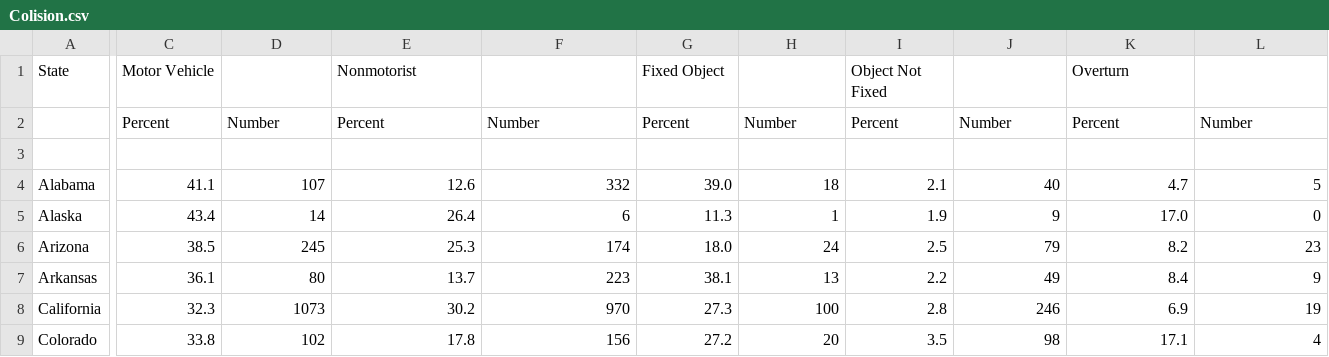
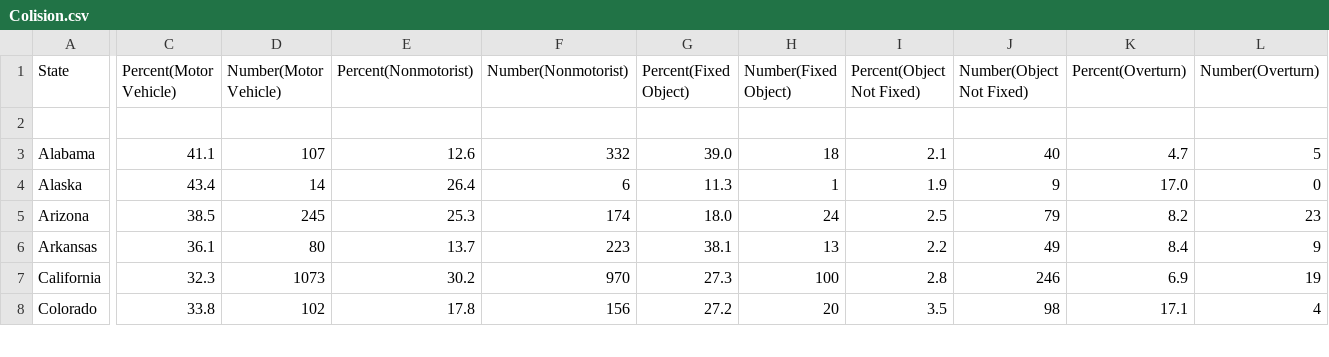
Before and after one commit to Johan1302/Parcial1MineriaBefore, a CSV file: Colision.csv, drawn as a sheet; only a part is shown, gaps mark what is left out; rows hold the shown columns only; the diff covers the shown part only; the diff names each change by its address in the sheet, - before the commit and + after, or states it on an @@ line.

Commit message:
first commit

```diff
--- a/Colision.csv
+++ b/Colision.csv
-C1: Motor Vehicle
+C1: Percent(Motor Vehicle)
-D1: (empty)
+D1: Number(Motor Vehicle)
-E1: Nonmotorist
+E1: Percent(Nonmotorist)
-F1: (empty)
+F1: Number(Nonmotorist)
-G1: Fixed Object
+G1: Percent(Fixed Object)
-H1: (empty)
+H1: Number(Fixed Object)
-I1: Object Not Fixed
+I1: Percent(Object Not Fixed)
-J1: (empty)
+J1: Number(Object Not Fixed)
-K1: Overturn
+K1: Percent(Overturn)
-L1: (empty)
+L1: Number(Overturn)
-row 2:  | Percent | Number | Percent | Number | Percent | Number | Percent | Number | Percent | Number
```
Also changed, not shown: 5 edited cells elsewhere in this file.
